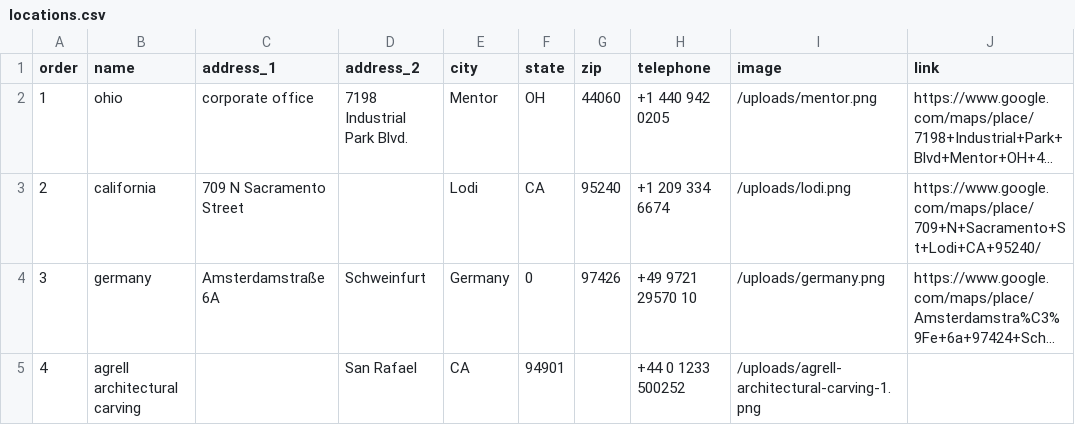
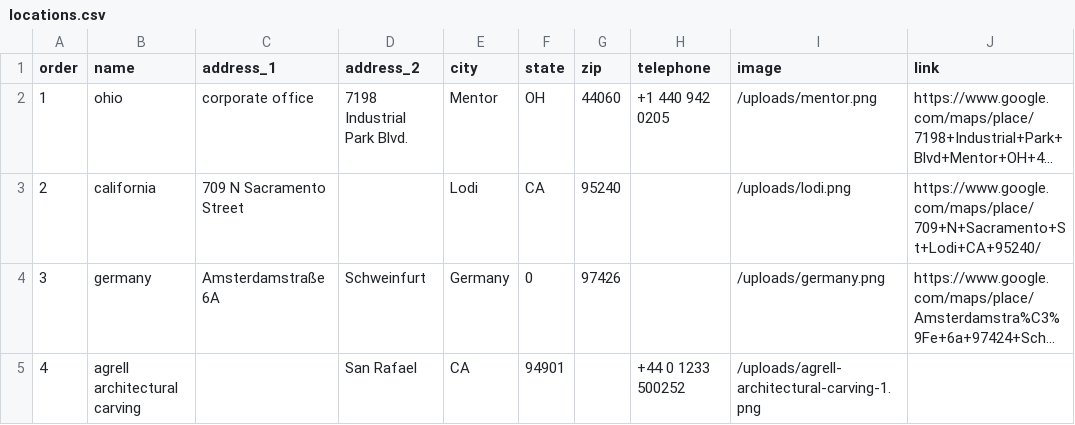
Before and after one commit to Merritt-Woodwork/merrittwoodwork.com, a CSV file: src/_data/de/locations.csv, drawn as a sheet; long unchanged cells end in …; the diff names each change by its address in the sheet, - before the commit and + after, or states it on an @@ line.

Commit message:
Updated 1 file via CloudCannon.

```diff
--- a/src/_data/de/locations.csv
+++ b/src/_data/de/locations.csv
-H3 (telephone): +1 209 334 6674
+H3 (telephone): (empty)
-H4 (telephone): +49 9721 29570 10
+H4 (telephone): (empty)
```
